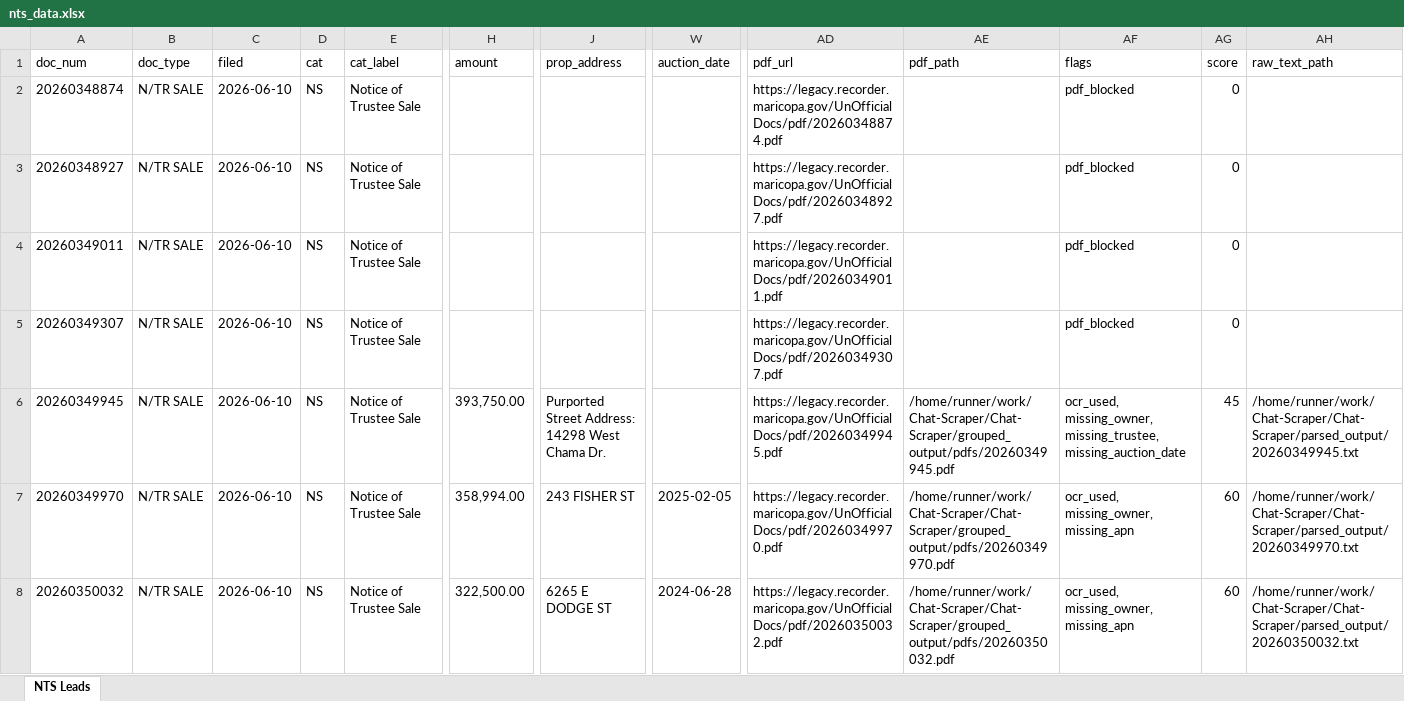
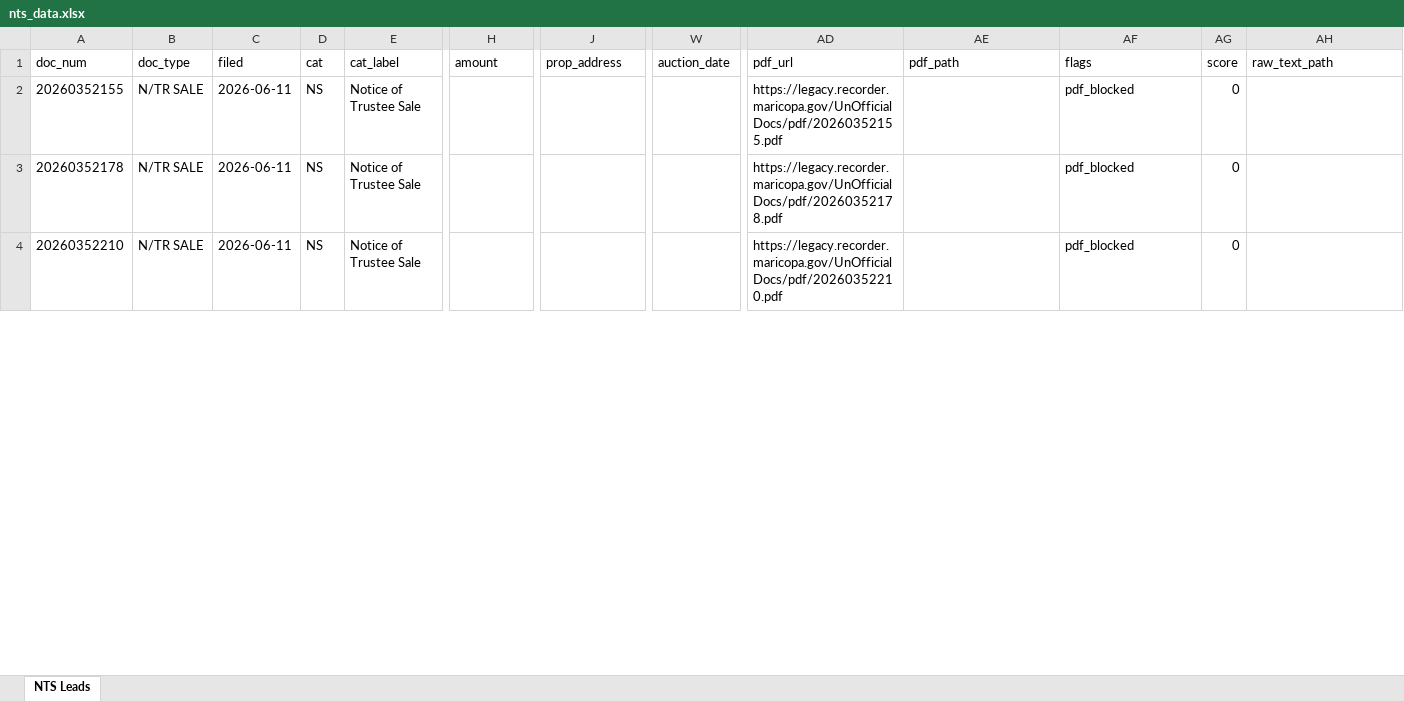
Before and after one commit to Darqsin/Chat-Scraper, an Excel workbook: nts_data.xlsx, sheet NTS Leads, drawn as a sheet; only a part is shown, gaps mark what is left out; values as stored, in another font and other column widths than the file's, no borders; removed rows and columns are numbered as before the commit, all else as after; rows hold the shown columns only; the diff covers the shown part only; the diff names each change by its address in the sheet, - before the commit and + after, or states it on an @@ line.

```diff
--- a/nts_data.xlsx (sheet NTS Leads)
+++ b/nts_data.xlsx (sheet NTS Leads)
-A2 (doc_num): 20260348874
+A2 (doc_num): 20260352155
-C2:C4 (filed): 2026-06-10
+C2:C4 (filed): 2026-06-11
-AD2 (pdf_url): https://legacy.recorder.maricopa.gov/UnOfficialDocs/pdf/20260348874.pdf
+AD2 (pdf_url): https://legacy.recorder.maricopa.gov/UnOfficialDocs/pdf/20260352155.pdf
-A3 (doc_num): 20260348927
+A3 (doc_num): 20260352178
-AD3 (pdf_url): https://legacy.recorder.maricopa.gov/UnOfficialDocs/pdf/20260348927.pdf
+AD3 (pdf_url): https://legacy.recorder.maricopa.gov/UnOfficialDocs/pdf/20260352178.pdf
-A4 (doc_num): 20260349011
+A4 (doc_num): 20260352210
-AD4 (pdf_url): https://legacy.recorder.maricopa.gov/UnOfficialDocs/pdf/20260349011.pdf
+AD4 (pdf_url): https://legacy.recorder.maricopa.gov/UnOfficialDocs/pdf/20260352210.pdf
-row 5: 20260349307 | N/TR SALE | 2026-06-10 | NS | Notice of Trustee Sale |  |  |  | https://legacy.recorder.maricopa.gov/UnOfficialDocs/pdf/20260349307.pdf |  | pdf_blocked | 0
-row 6: 20260349945 | N/TR SALE | 2026-06-10 | NS | Notice of Trustee Sale | 393,750.00 | Purported Street Address: 14298 West Chama Dr. |  | https://legacy.recorder.maricopa.gov/UnOfficialDocs/pdf/20260349945.pdf | /home/runner/work/Chat-Scraper/Chat-Scraper/grouped_output/pdfs/20260349945.pdf | ocr_used, missing_owner, missing_trustee, missing_auction_date | 45 | /home/runner/work/Chat-Scraper/Chat-Scraper/parsed_output/20260349945.txt
-row 7: 20260349970 | N/TR SALE | 2026-06-10 | NS | Notice of Trustee Sale | 358,994.00 | 243 FISHER ST | 2025-02-05 | https://legacy.recorder.maricopa.gov/UnOfficialDocs/pdf/20260349970.pdf | /home/runner/work/Chat-Scraper/Chat-Scraper/grouped_output/pdfs/20260349970.pdf | ocr_used, missing_owner, missing_apn | 60 | /home/runner/work/Chat-Scraper/Chat-Scraper/parsed_output/20260349970.txt
-row 8: 20260350032 | N/TR SALE | 2026-06-10 | NS | Notice of Trustee Sale | 322,500.00 | 6265 E DODGE ST | 2024-06-28 | https://legacy.recorder.maricopa.gov/UnOfficialDocs/pdf/20260350032.pdf | /home/runner/work/Chat-Scraper/Chat-Scraper/grouped_output/pdfs/20260350032.pdf | ocr_used, missing_owner, missing_apn | 60 | /home/runner/work/Chat-Scraper/Chat-Scraper/parsed_output/20260350032.txt
```
Also changed, not shown: 7 added rows, 11 removed rows and 55 edited cells elsewhere in this sheet, 38 other files.
